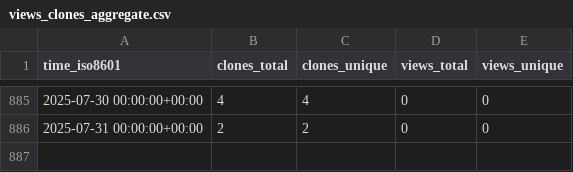
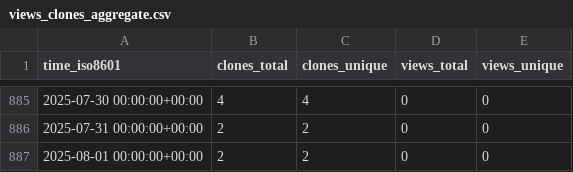
Before and after one commit to sarkar-s/CoRe, a CSV file: sarkar-s/CoRe/ghrs-data/views_clones_aggregate.csv, drawn as a sheet; only a part is shown, gaps mark what is left out; the diff names each change by its address in the sheet, - before the commit and + after, or states it on an @@ line.

```diff
--- a/sarkar-s/CoRe/ghrs-data/views_clones_aggregate.csv
+++ b/sarkar-s/CoRe/ghrs-data/views_clones_aggregate.csv
+row 887: 2025-08-01 00:00:00+00:00 | 2 | 2 | 0 | 0
```
Also changed, not shown: 1 other file.
